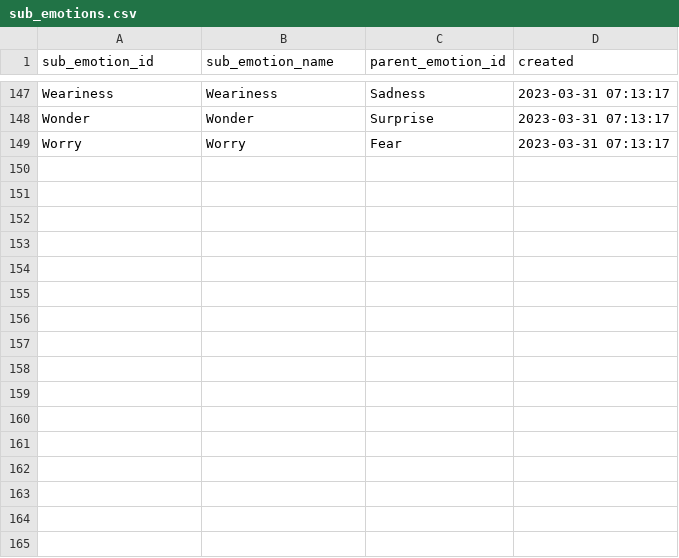
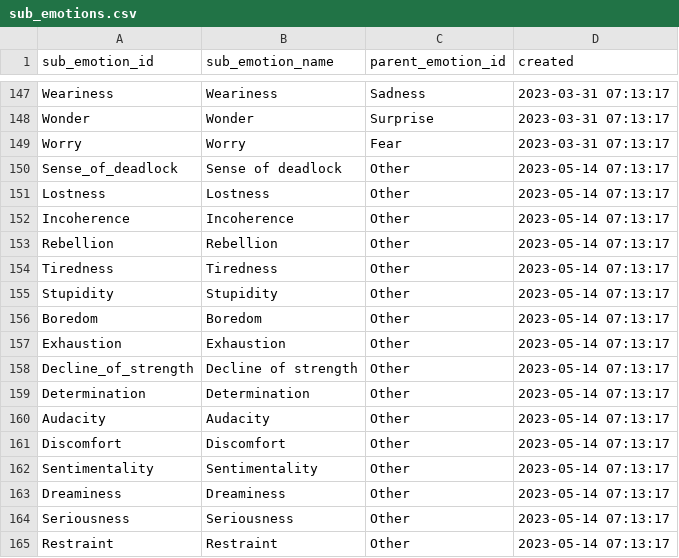
Before and after one commit to vega113/projectEmo, a CSV file: conf/db/data/sub_emotions.csv, drawn as a sheet; only a part is shown, gaps mark what is left out.

```diff
--- a/conf/db/data/sub_emotions.csv
+++ b/conf/db/data/sub_emotions.csv
@@ -149 +149,17 @@ Wonder,Wonder,Surprise,2023-03-31 07:13:17
 Worry,Worry,Fear,2023-03-31 07:13:17
+Sense_of_deadlock,Sense of deadlock,Other,2023-05-14 07:13:17
+Lostness,Lostness,Other,2023-05-14 07:13:17
+Incoherence,Incoherence,Other,2023-05-14 07:13:17
+Rebellion,Rebellion,Other,2023-05-14 07:13:17
+Tiredness,Tiredness,Other,2023-05-14 07:13:17
+Stupidity,Stupidity,Other,2023-05-14 07:13:17
+Boredom,Boredom,Other,2023-05-14 07:13:17
+Exhaustion,Exhaustion,Other,2023-05-14 07:13:17
+Decline_of_strength,Decline of strength,Other,2023-05-14 07:13:17
+Determination,Determination,Other,2023-05-14 07:13:17
+Audacity,Audacity,Other,2023-05-14 07:13:17
+Discomfort,Discomfort,Other,2023-05-14 07:13:17
+Sentimentality,Sentimentality,Other,2023-05-14 07:13:17
+Dreaminess,Dreaminess,Other,2023-05-14 07:13:17
+Seriousness,Seriousness,Other,2023-05-14 07:13:17
+Restraint,Restraint,Other,2023-05-14 07:13:17
```
Also changed, not shown: conf/db/data/emotions.csv, conf/db/data/sub_emotion_suggested_actions.csv, 16 other files.
